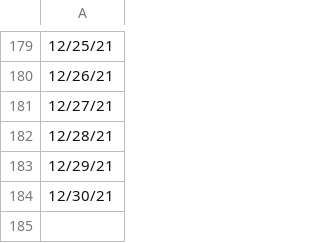
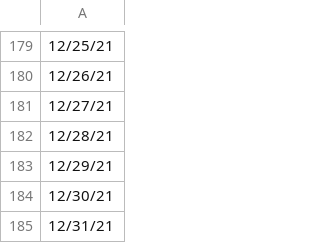
Before and after one commit to jramadani/nycbudget-slices, a CSV file: data/dates-partial-half1.csv, drawn as a sheet; only a part is shown, gaps mark what is left out; the diff names each change by its address in the sheet, - before the commit and + after, or states it on an @@ line.

Commit message:
major update, part one at 90% completion
other changes: reverted to scrollama v2.2.3 due to code-breaking changes in 3.0, corrected data, swapped treemaps from svg to nested divs, added styling

```diff
--- a/data/dates-partial-half1.csv
+++ b/data/dates-partial-half1.csv
+row 185: 12/31/21
```
Also changed, not shown: 8 other files.
